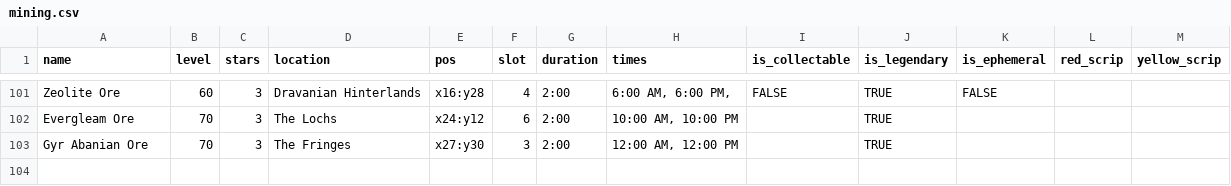
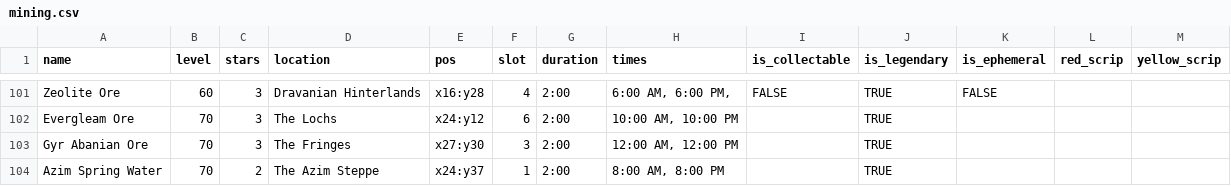
Before and after one commit to madewithsalt/eorzea_timers, a CSV file: data/mining.csv, drawn as a sheet; only a part is shown, gaps mark what is left out; the diff names each change by its address in the sheet, - before the commit and + after, or states it on an @@ line.

Commit message:
fix mining data

```diff
--- a/data/mining.csv
+++ b/data/mining.csv
+row 104: Azim Spring Water | 70 | 2 | The Azim Steppe | x24:y37 | 1 | 2:00 | 8:00 AM, 8:00 PM |  | TRUE
```
Also changed, not shown: 2 other files.
